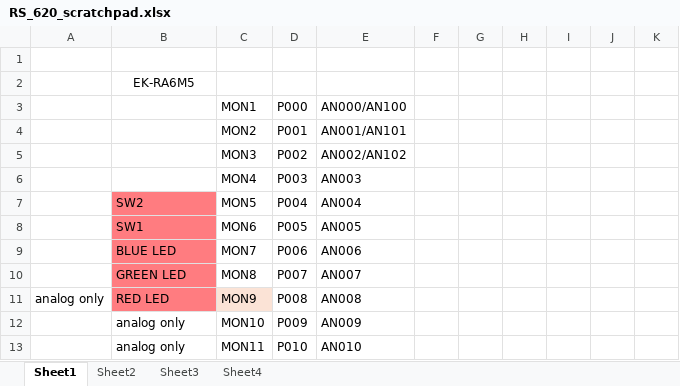
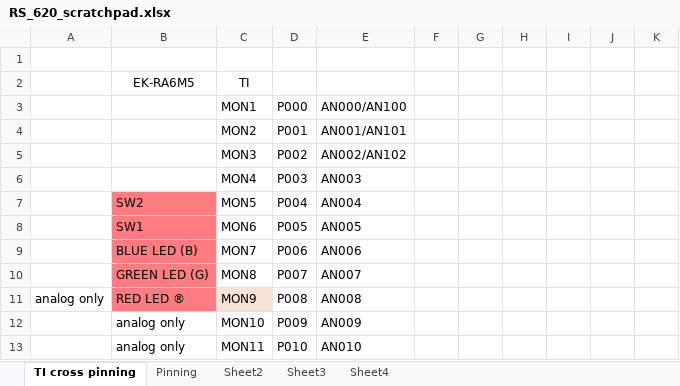
Before and after one commit to daledrinkard/POC, an Excel workbook: RS_D620/documents/RS_620_scratchpad.xlsx, sheet TI cross pinning, drawn as a sheet; only a part is shown; values as stored, in another font and other column widths than the file's, no borders; the diff names each change by its address in the sheet, - before the commit and + after, or states it on an @@ line.

```diff
--- a/RS_D620/documents/RS_620_scratchpad.xlsx (sheet TI cross pinning)
+++ b/RS_D620/documents/RS_620_scratchpad.xlsx (sheet TI cross pinning)
-sheet tab: Sheet1
+sheet tab: TI cross pinning
+sheet tab: Pinning
-C2: (empty)
+C2: TI
-B9: BLUE LED
+B9: BLUE LED (B)
-B10: GREEN LED
+B10: GREEN LED (G)
-B11: RED LED
+B11: RED LED ®
```
Also changed, not shown: sheet Sheet2, RS_D620/WORKSPACE/demo0/RA6M5 EK.xlsm, 28 other files.
